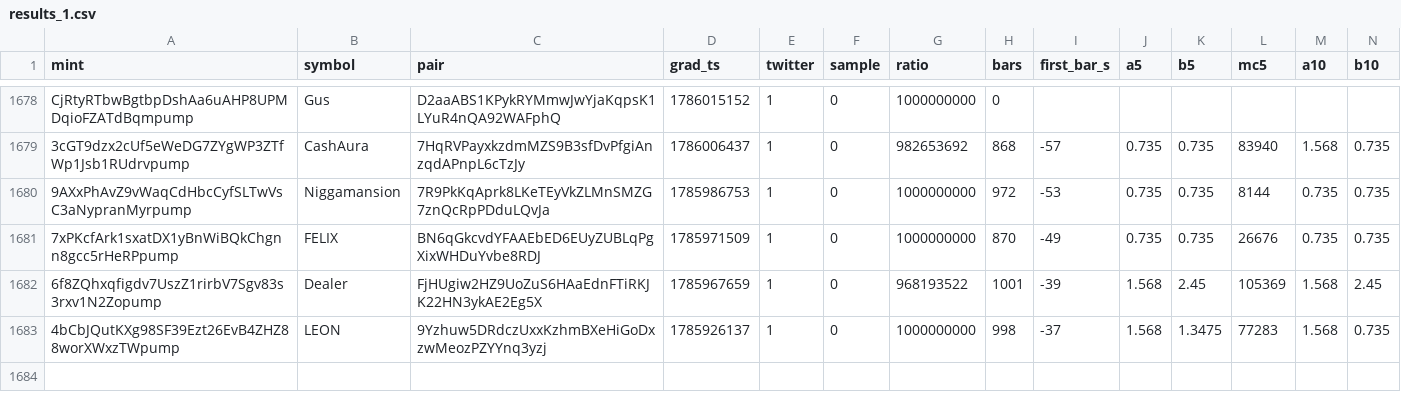
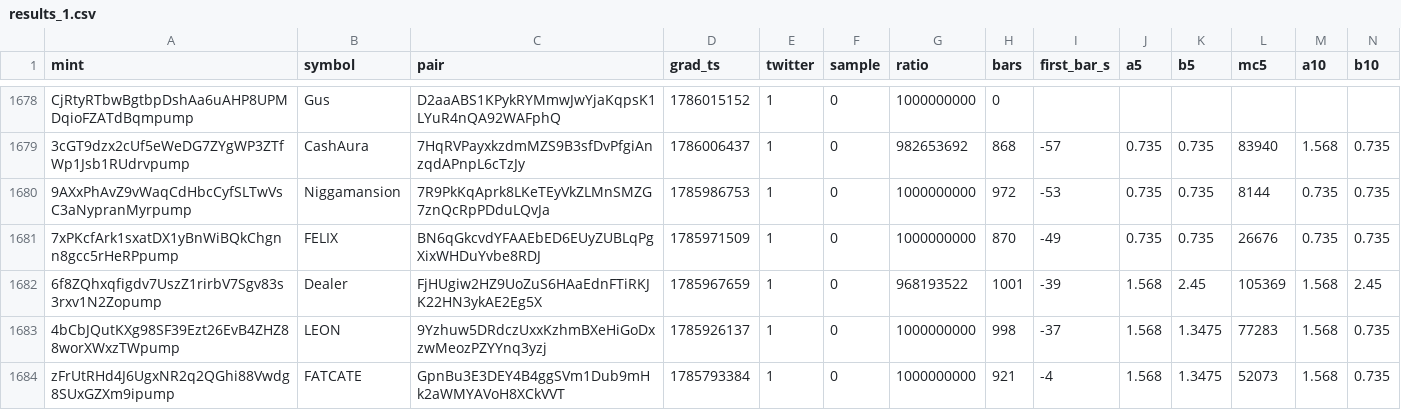
Before and after one commit to sachinbatra1971-byte/memecoin-research, a CSV file: data/backfill/results_1.csv, drawn as a sheet; only a part is shown, gaps mark what is left out; rows hold the shown columns only; the diff names each change by its address in the sheet, - before the commit and + after, or states it on an @@ line.

```diff
--- a/data/backfill/results_1.csv
+++ b/data/backfill/results_1.csv
+row 1684: zFrUtRHd4J6UgxNR2q2QGhi88Vwdg8SUxGZXm9ipump | FATCATE | GpnBu3E3DEY4B4ggSVm1Dub9mHk2aWMYAVoH8XCkVVT | 1785793384 | 1 | 0 | 1000000000 | 921 | -4 | 1.568 | 1.3475 | 52073 | 1.568 | 0.735
```
Also changed, not shown: data/backfill/status_1.csv.
